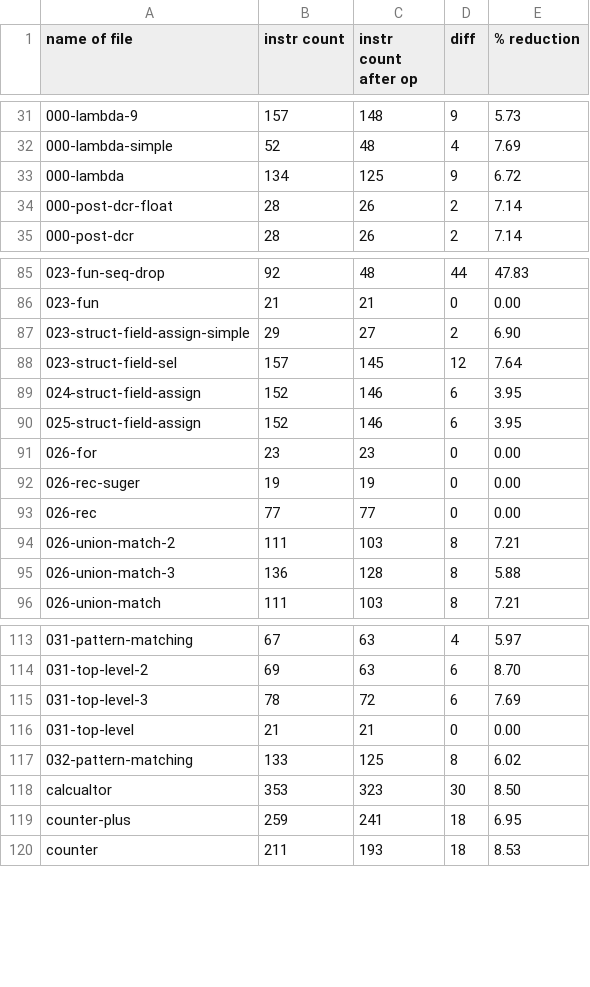
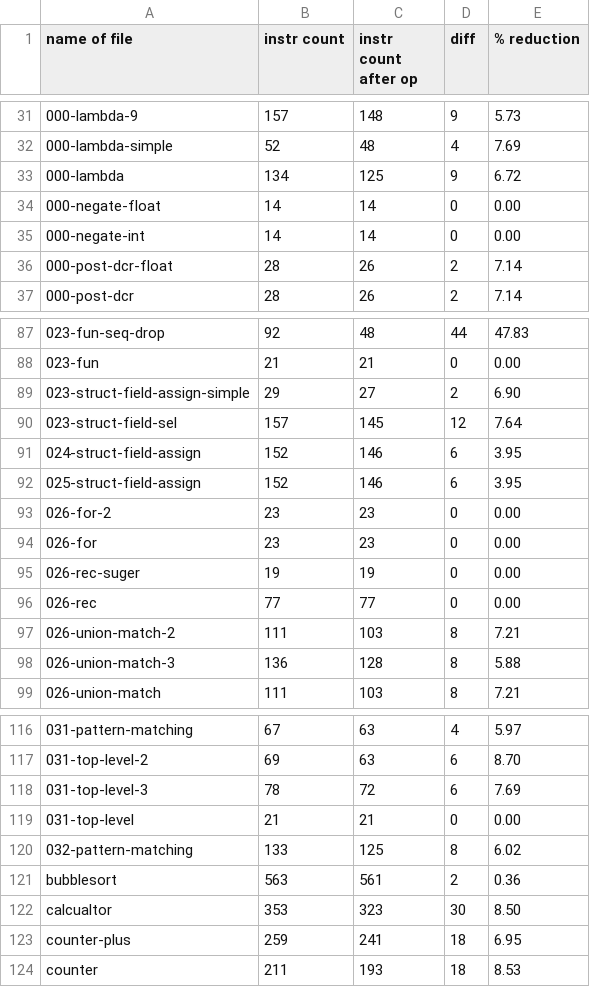
Before and after one commit to trolund/hygge-wasm, a CSV file: stats.csv, drawn as a sheet; only a part is shown, gaps mark what is left out.

```diff
--- a/stats.csv
+++ b/stats.csv
@@ -33,2 +33,4 @@ name of file,instr count,instr count after op,diff,% reduction
 000-lambda,134,125,9,6.72
+000-negate-float,14,14,0,0.00
+000-negate-int,14,14,0,0.00
 000-post-dcr-float,28,26,2,7.14
@@ -90,2 +92,3 @@ name of file,instr count,instr count after op,diff,% reduction
 025-struct-field-assign,152,146,6,3.95
+026-for-2,23,23,0,0.00
 026-for,23,23,0,0.00
@@ -117,2 +120,3 @@ name of file,instr count,instr count after op,diff,% reduction
 032-pattern-matching,133,125,8,6.02
+bubblesort,563,561,2,0.36
 calcualtor,353,323,30,8.50
```
Also changed, not shown: 5 other files.
